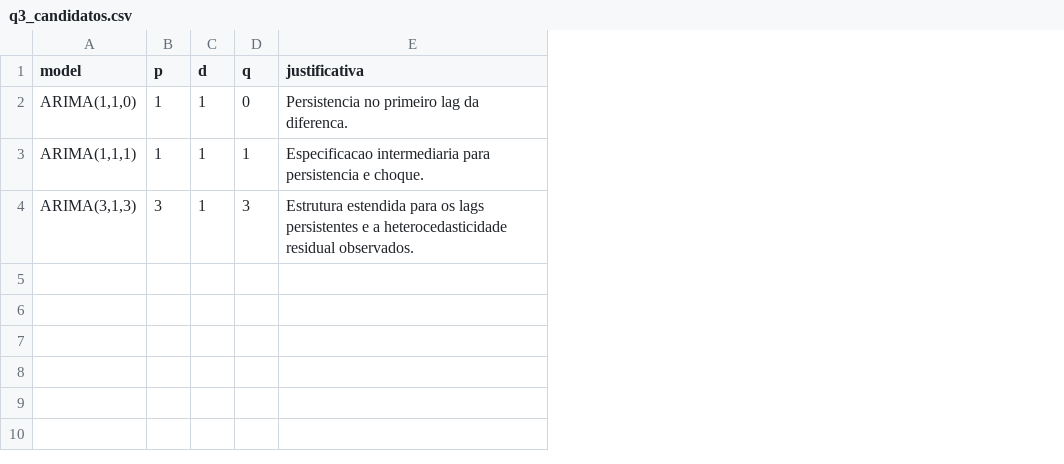
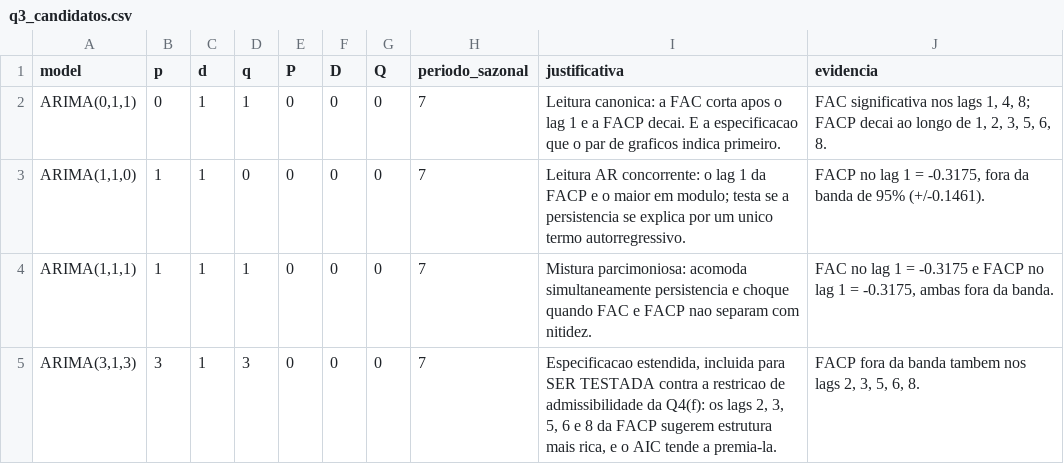
Before and after one commit to fcarva/cauchi, a CSV file: output/tables/q3_candidatos.csv, drawn as a sheet; addresses are those after the commit; the diff names each change by its address in the sheet, - before the commit and + after, or states it on an @@ line.

```diff
--- a/output/tables/q3_candidatos.csv
+++ b/output/tables/q3_candidatos.csv
+column E (P), rows 3-5: all 0
+column F (D), rows 3-5: all 0
+column G (Q), rows 3-5: all 0
+column H (periodo_sazonal), rows 3-5: all 7
+column J (evidencia), rows 3-5: FACP no lag 1 = -0.3175, fora da banda de 95% (+/-0.1461). | FAC no lag 1 = -0.3175 e FACP no lag 1 = -0.3175, ambas fora da banda. | FACP fora da banda tambem nos lags 2, 3, 5, 6, 8.
+row 2: ARIMA(0,1,1) | 0 | 1 | 1 | 0 | 0 | 0 | 7 | Leitura canonica: a FAC corta apos o lag 1 e a FACP decai. E a especificacao que o par de graficos indica primeiro. | FAC significativa nos lags 1, 4, 8; FACP decai ao longo de 1, 2, 3, 5, 6, 8.
-I3 (justificativa): Persistencia no primeiro lag da diferenca.
+I3 (justificativa): Leitura AR concorrente: o lag 1 da FACP e o maior em modulo; testa se a persistencia se explica por um unico termo autorregressivo.
-I4 (justificativa): Especificacao intermediaria para persistencia e choque.
+I4 (justificativa): Mistura parcimoniosa: acomoda simultaneamente persistencia e choque quando FAC e FACP nao separam com nitidez.
-I5 (justificativa): Estrutura estendida para os lags persistentes e a heterocedasticidade residual observados.
+I5 (justificativa): Especificacao estendida, incluida para SER TESTADA contra a restricao de admissibilidade da Q4(f): os lags 2, 3, 5, 6 e 8 da FACP sugerem estrutura mais rica, e o AIC tende a premia-la.
```
Also changed, not shown: data/processed/serie_diaria.csv, output/tables/q4_estimacao_modelos.csv, 45 other files.
